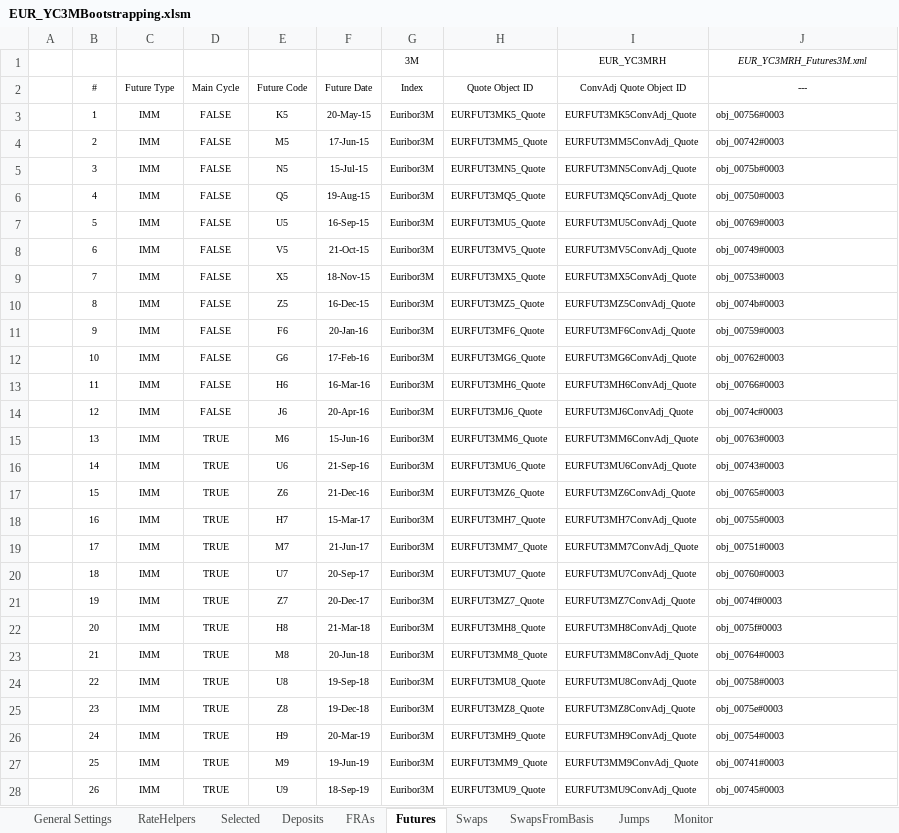
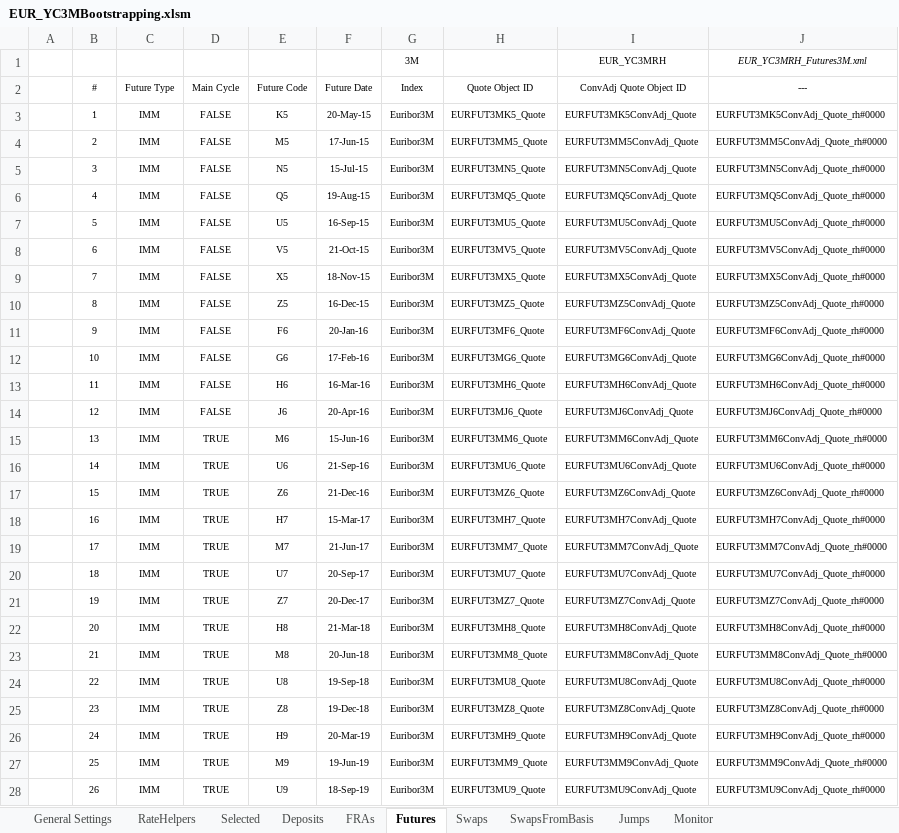
Before and after one commit to eehlers/QuantLibXL, an Excel workbook: Data2/XLS/EUR/EUR_YC3MBootstrapping.xlsm, sheet Futures, drawn as a sheet; only a part is shown; values as stored, in another font and other column widths than the file's, no borders; the diff covers the shown part only; the diff names each change by its address in the sheet, - before the commit and + after, or states it on an @@ line.

```diff
--- a/Data2/XLS/EUR/EUR_YC3MBootstrapping.xlsm (sheet Futures)
+++ b/Data2/XLS/EUR/EUR_YC3MBootstrapping.xlsm (sheet Futures)
-J3 (---): obj_00756#0003
+J3 (---): EURFUT3MK5ConvAdj_Quote_rh#0000
-J4 (---): obj_00742#0003
+J4 (---): EURFUT3MM5ConvAdj_Quote_rh#0000
-J5 (---): obj_0075b#0003
+J5 (---): EURFUT3MN5ConvAdj_Quote_rh#0000
-J6 (---): obj_00750#0003
+J6 (---): EURFUT3MQ5ConvAdj_Quote_rh#0000
-J7 (---): obj_00769#0003
+J7 (---): EURFUT3MU5ConvAdj_Quote_rh#0000
-J8 (---): obj_00749#0003
+J8 (---): EURFUT3MV5ConvAdj_Quote_rh#0000
-J9 (---): obj_00753#0003
+J9 (---): EURFUT3MX5ConvAdj_Quote_rh#0000
-J10 (---): obj_0074b#0003
+J10 (---): EURFUT3MZ5ConvAdj_Quote_rh#0000
-J11 (---): obj_00759#0003
+J11 (---): EURFUT3MF6ConvAdj_Quote_rh#0000
-J12 (---): obj_00762#0003
+J12 (---): EURFUT3MG6ConvAdj_Quote_rh#0000
-J13 (---): obj_00766#0003
+J13 (---): EURFUT3MH6ConvAdj_Quote_rh#0000
-J14 (---): obj_0074c#0003
+J14 (---): EURFUT3MJ6ConvAdj_Quote_rh#0000
-J15 (---): obj_00763#0003
+J15 (---): EURFUT3MM6ConvAdj_Quote_rh#0000
-J16 (---): obj_00743#0003
+J16 (---): EURFUT3MU6ConvAdj_Quote_rh#0000
-J17 (---): obj_00765#0003
+J17 (---): EURFUT3MZ6ConvAdj_Quote_rh#0000
-J18 (---): obj_00755#0003
+J18 (---): EURFUT3MH7ConvAdj_Quote_rh#0000
-J19 (---): obj_00751#0003
+J19 (---): EURFUT3MM7ConvAdj_Quote_rh#0000
-J20 (---): obj_00760#0003
+J20 (---): EURFUT3MU7ConvAdj_Quote_rh#0000
-J21 (---): obj_0074f#0003
+J21 (---): EURFUT3MZ7ConvAdj_Quote_rh#0000
-J22 (---): obj_0075f#0003
+J22 (---): EURFUT3MH8ConvAdj_Quote_rh#0000
-J23 (---): obj_00764#0003
+J23 (---): EURFUT3MM8ConvAdj_Quote_rh#0000
-J24 (---): obj_00758#0003
+J24 (---): EURFUT3MU8ConvAdj_Quote_rh#0000
-J25 (---): obj_0075e#0003
+J25 (---): EURFUT3MZ8ConvAdj_Quote_rh#0000
-J26 (---): obj_00754#0003
+J26 (---): EURFUT3MH9ConvAdj_Quote_rh#0000
-J27 (---): obj_00741#0003
+J27 (---): EURFUT3MM9ConvAdj_Quote_rh#0000
-J28 (---): obj_00745#0003
+J28 (---): EURFUT3MU9ConvAdj_Quote_rh#0000
```
Also changed, not shown: 16 edited cells elsewhere in this sheet, sheet Monitor, sheet RateHelpers, sheet Selected, sheet Swaps, sheet SwapsFromBasis, sheet General Settings, 3 more sheets, formulas that keep their value, hidden cells, charts or pictures, Data2/XLS/EUR/EUR_YC1MBootstrapping.xlsm, 1 other file.
